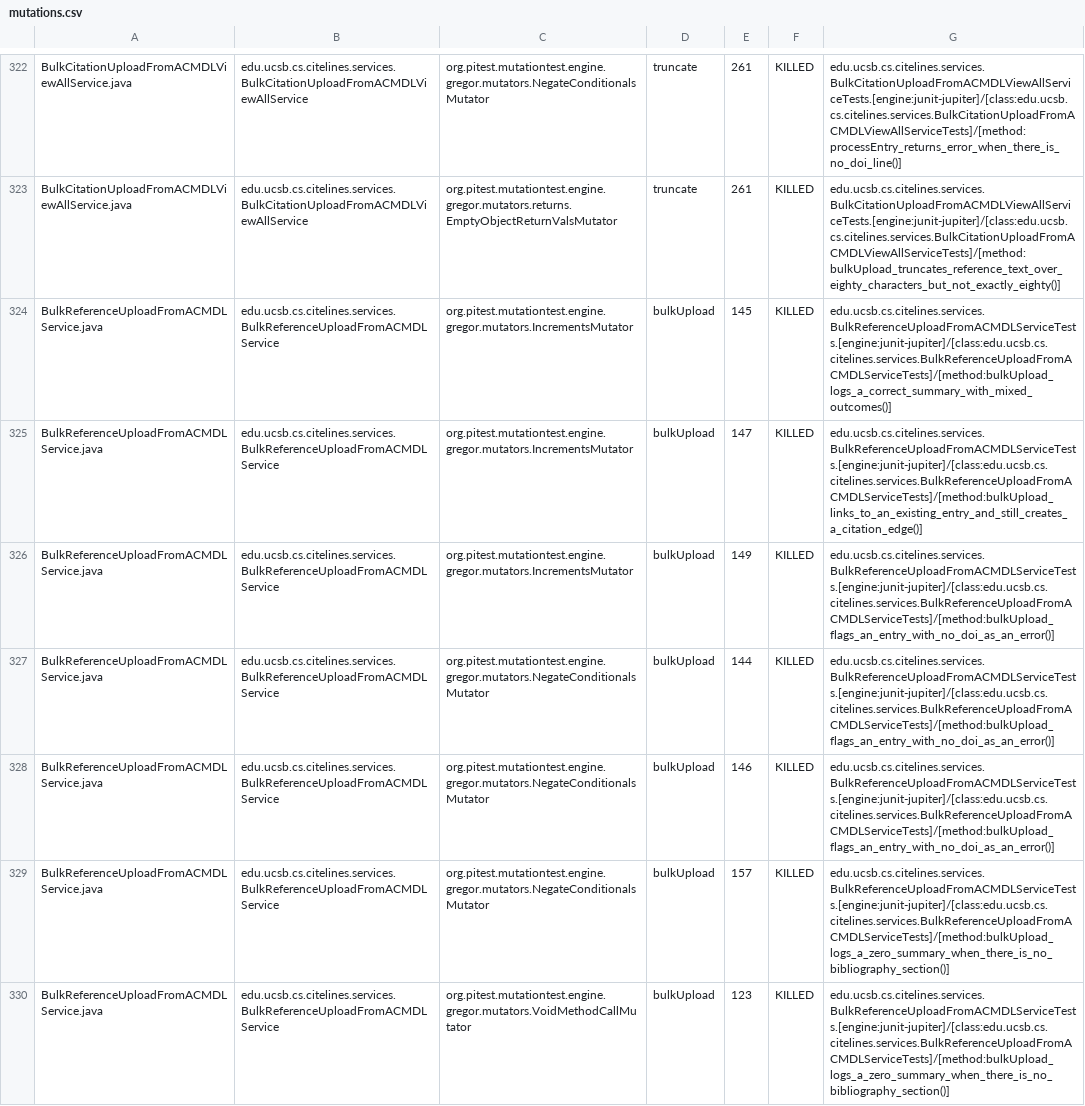
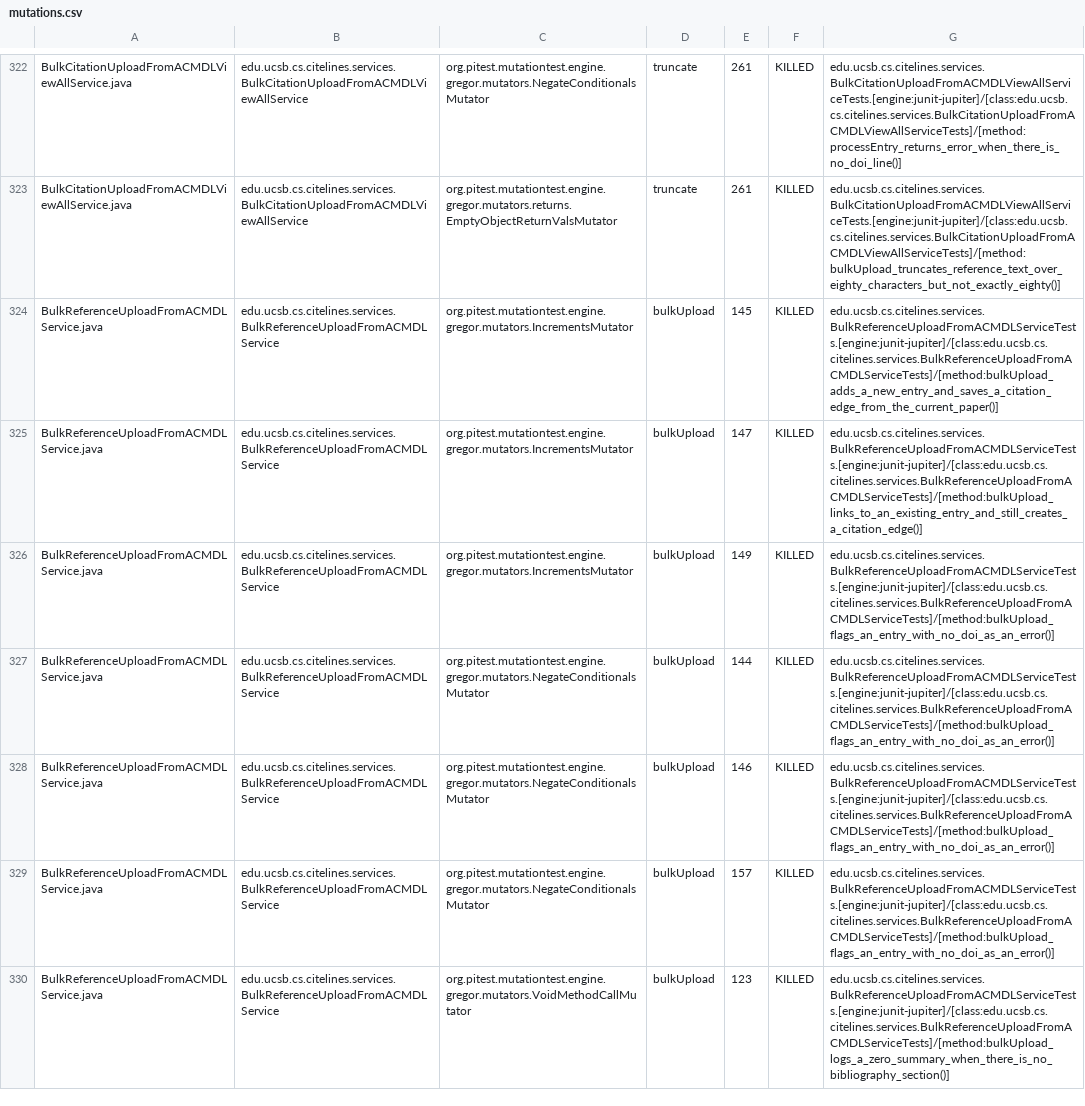
Before and after one commit to ucsb-cs156/proj-citelines, a CSV file: prs/127/pitest/mutations.csv, drawn as a sheet; only a part is shown, gaps mark what is left out; the diff covers the shown part only.

Commit message:
Deploying to gh-pages from @ ucsb-cs156/proj-citelines@630c4a00dfa7aa082c0c4dc4c634fb97c314ab28 🚀

```diff
--- a/prs/127/pitest/mutations.csv
+++ b/prs/127/pitest/mutations.csv
@@ -323,3 +323,3 @@ BulkCitationUploadFromACMDLViewAllService.java,edu.ucsb.cs.citelines.services.Bu
 BulkCitationUploadFromACMDLViewAllService.java,edu.ucsb.cs.citelines.services.BulkCitationUploadFromACMDLViewAllService,org.pitest.mutationtest.engine.gregor.mutators.returns.EmptyObjectReturnValsMutator,truncate,261,KILLED,edu.ucsb.cs.citelines.services.BulkCitationUploadFromACMDLViewAllServiceTests.[engine:junit-jupiter]/[class:edu.ucsb.cs.citelines.services.BulkCitationUploadFromACMDLViewAllServiceTests]/[method:bulkUpload_truncates_reference_text_over_eighty_characters_but_not_exactly_eighty()]
-BulkReferenceUploadFromACMDLService.java,edu.ucsb.cs.citelines.services.BulkReferenceUploadFromACMDLService,org.pitest.mutationtest.engine.gregor.mutators.IncrementsMutator,bulkUpload,145,KILLED,edu.ucsb.cs.citelines.services.BulkReferenceUploadFromACMDLServiceTests.[engine:junit-jupiter]/[class:edu.ucsb.cs.citelines.services.BulkReferenceUploadFromACMDLServiceTests]/[method:bulkUpload_logs_a_correct_summary_with_mixed_outcomes()]
+BulkReferenceUploadFromACMDLService.java,edu.ucsb.cs.citelines.services.BulkReferenceUploadFromACMDLService,org.pitest.mutationtest.engine.gregor.mutators.IncrementsMutator,bulkUpload,145,KILLED,edu.ucsb.cs.citelines.services.BulkReferenceUploadFromACMDLServiceTests.[engine:junit-jupiter]/[class:edu.ucsb.cs.citelines.services.BulkReferenceUploadFromACMDLServiceTests]/[method:bulkUpload_adds_a_new_entry_and_saves_a_citation_edge_from_the_current_paper()]
 BulkReferenceUploadFromACMDLService.java,edu.ucsb.cs.citelines.services.BulkReferenceUploadFromACMDLService,org.pitest.mutationtest.engine.gregor.mutators.IncrementsMutator,bulkUpload,147,KILLED,edu.ucsb.cs.citelines.services.BulkReferenceUploadFromACMDLServiceTests.[engine:junit-jupiter]/[class:edu.ucsb.cs.citelines.services.BulkReferenceUploadFromACMDLServiceTests]/[method:bulkUpload_links_to_an_existing_entry_and_still_creates_a_citation_edge()]
@@ -328,3 +328,3 @@ BulkReferenceUploadFromACMDLService.java,edu.ucsb.cs.citelines.services.BulkRefe
 BulkReferenceUploadFromACMDLService.java,edu.ucsb.cs.citelines.services.BulkReferenceUploadFromACMDLService,org.pitest.mutationtest.engine.gregor.mutators.NegateConditionalsMutator,bulkUpload,146,KILLED,edu.ucsb.cs.citelines.services.BulkReferenceUploadFromACMDLServiceTests.[engine:junit-jupiter]/[class:edu.ucsb.cs.citelines.services.BulkReferenceUploadFromACMDLServiceTests]/[method:bulkUpload_flags_an_entry_with_no_doi_as_an_error()]
-BulkReferenceUploadFromACMDLService.java,edu.ucsb.cs.citelines.services.BulkReferenceUploadFromACMDLService,org.pitest.mutationtest.engine.gregor.mutators.NegateConditionalsMutator,bulkUpload,157,KILLED,edu.ucsb.cs.citelines.services.BulkReferenceUploadFromACMDLServiceTests.[engine:junit-jupiter]/[class:edu.ucsb.cs.citelines.services.BulkReferenceUploadFromACMDLServiceTests]/[method:bulkUpload_logs_a_zero_summary_when_there_is_no_bibliography_section()]
+BulkReferenceUploadFromACMDLService.java,edu.ucsb.cs.citelines.services.BulkReferenceUploadFromACMDLService,org.pitest.mutationtest.engine.gregor.mutators.NegateConditionalsMutator,bulkUpload,157,KILLED,edu.ucsb.cs.citelines.services.BulkReferenceUploadFromACMDLServiceTests.[engine:junit-jupiter]/[class:edu.ucsb.cs.citelines.services.BulkReferenceUploadFromACMDLServiceTests]/[method:bulkUpload_flags_an_entry_with_no_doi_as_an_error()]
 BulkReferenceUploadFromACMDLService.java,edu.ucsb.cs.citelines.services.BulkReferenceUploadFromACMDLService,org.pitest.mutationtest.engine.gregor.mutators.VoidMethodCallMutator,bulkUpload,123,KILLED,edu.ucsb.cs.citelines.services.BulkReferenceUploadFromACMDLServiceTests.[engine:junit-jupiter]/[class:edu.ucsb.cs.citelines.services.BulkReferenceUploadFromACMDLServiceTests]/[method:bulkUpload_logs_a_zero_summary_when_there_is_no_bibliography_section()]
```
Also changed, not shown: 98 edited cells elsewhere in this file, 51 other files.
